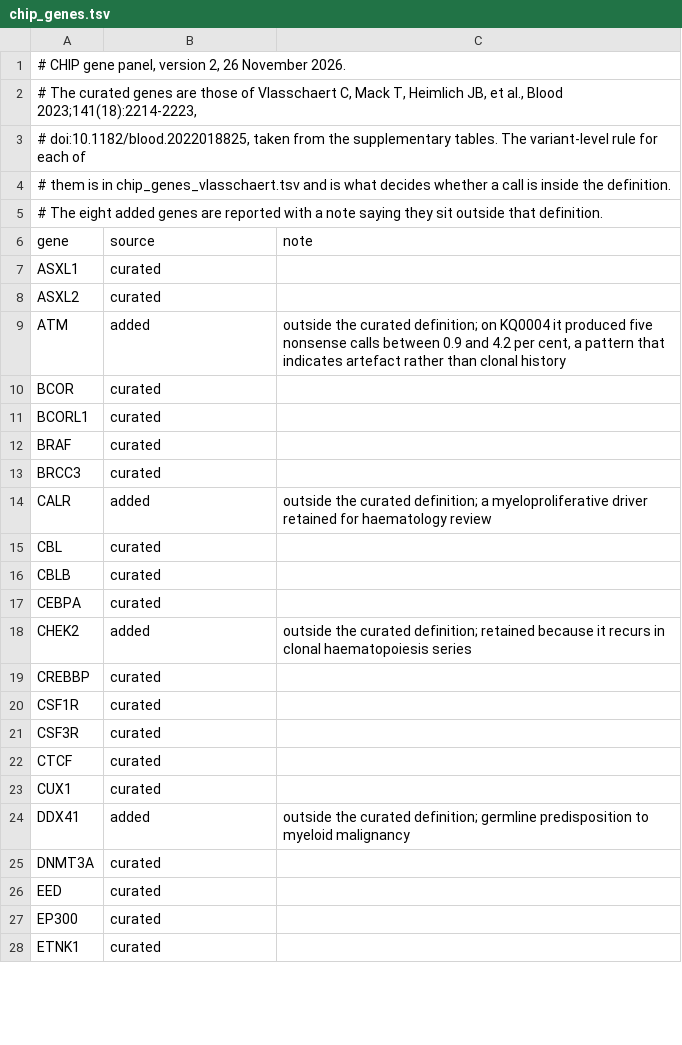
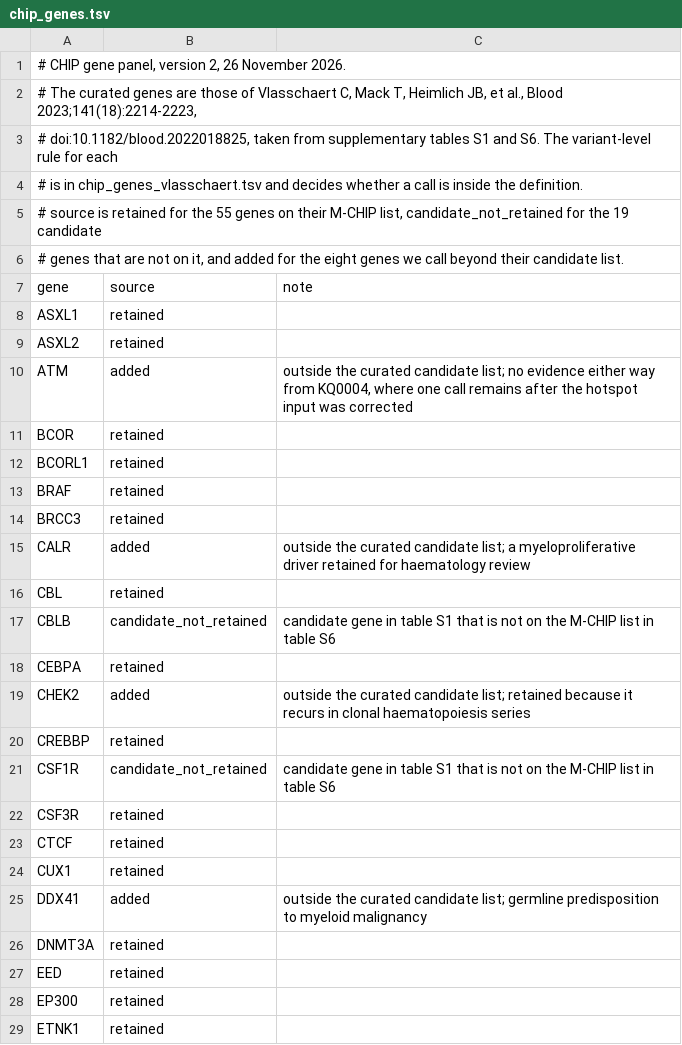
Before and after one commit to hamidghaedi/wigits-clinical, a TSV file: workflow/panels/chip_genes.tsv, drawn as a sheet; only a part is shown; the diff covers the shown part only.

Commit message:
Add the review table and read the supplement's gene evidence correctly
workflow/chip_review_table.py is a new step that runs after chip_candidates.py
on every case. It writes <case>.chip_review.tsv, one row per variant with one
value per cell, and <case>.chip_review_columns.tsv, which names the source and
meaning of every column. A reviewer gets, for blood and tumour separately,
depth, reference and variant reads, the read-context breakdown and quality,
base and mapping quality, strand and fragment orientation, position within the
read, repeat context and duplicate-consensus counts, together with each
published sequence criterion as its own column.

Three corrections travel with it.

Table S6 of the supplement was described as the genes the authors rejected. It
holds the evidence for the same 74 genes as table S1 and marks 55 as on the
M-CHIP list. The 19 others are now carried as candidate genes that were not
retained, and each call has a curated_gene_status. Reading the flag this way
rests on the sheet title and is to be confirmed with the Rauh lab.

KMT2A and KMT2D were keyed under the names printed in the supplement, so calls
in either were marked as outside the candidate list. The resource file now
carries HGNC symbols.

The ATM note in workflow/panels/chip_genes.tsv still stated the conclusion
withdrawn in a64191b. It now says what the re-run supports.

On KQ0004 nothing passes under the 55-gene definition. KMT2D p.Leu804* would
pass under the 74-gene candidate list; it sits two bases from a second KMT2D
call, both fail the SAGE base-quality filter and both are in the tumour.

The review table also shows that for 29 of 119 calls, across 15 genes, PAVE
annotates on a RefSeq transcript other than the accession the curated rule is
written against. Where those are different isoforms a curated missense position
can be missed. This is recorded and not yet resolved.

```diff
--- a/workflow/panels/chip_genes.tsv
+++ b/workflow/panels/chip_genes.tsv
@@ -2,27 +2,28 @@
 # The curated genes are those of Vlasschaert C, Mack T, Heimlich JB, et al., Blood 2023;141(18):2214-2223,
-# doi:10.1182/blood.2022018825, taken from the supplementary tables. The variant-level rule for each of
-# them is in chip_genes_vlasschaert.tsv and is what decides whether a call is inside the definition.
-# The eight added genes are reported with a note saying they sit outside that definition.
+# doi:10.1182/blood.2022018825, taken from supplementary tables S1 and S6. The variant-level rule for each
+# is in chip_genes_vlasschaert.tsv and decides whether a call is inside the definition.
+# source is retained for the 55 genes on their M-CHIP list, candidate_not_retained for the 19 candidate
+# genes that are not on it, and added for the eight genes we call beyond their candidate list.
 gene	source	note
-ASXL1	curated	
-ASXL2	curated	
-ATM	added	outside the curated definition; on KQ0004 it produced five nonsense calls between 0.9 and 4.2 per cent, a pattern that indicates artefact rather than clonal history
-BCOR	curated	
-BCORL1	curated	
-BRAF	curated	
-BRCC3	curated	
-CALR	added	outside the curated definition; a myeloproliferative driver retained for haematology review
-CBL	curated	
-CBLB	curated	
-CEBPA	curated	
-CHEK2	added	outside the curated definition; retained because it recurs in clonal haematopoiesis series
-CREBBP	curated	
-CSF1R	curated	
-CSF3R	curated	
-CTCF	curated	
-CUX1	curated	
-DDX41	added	outside the curated definition; germline predisposition to myeloid malignancy
-DNMT3A	curated	
-EED	curated	
-EP300	curated	
-ETNK1	curated	
+ASXL1	retained	
+ASXL2	retained	
+ATM	added	outside the curated candidate list; no evidence either way from KQ0004, where one call remains after the hotspot input was corrected
+BCOR	retained	
+BCORL1	retained	
+BRAF	retained	
+BRCC3	retained	
+CALR	added	outside the curated candidate list; a myeloproliferative driver retained for haematology review
+CBL	retained	
+CBLB	candidate_not_retained	candidate gene in table S1 that is not on the M-CHIP list in table S6
+CEBPA	retained	
+CHEK2	added	outside the curated candidate list; retained because it recurs in clonal haematopoiesis series
+CREBBP	retained	
+CSF1R	candidate_not_retained	candidate gene in table S1 that is not on the M-CHIP list in table S6
+CSF3R	retained	
+CTCF	retained	
+CUX1	retained	
+DDX41	added	outside the curated candidate list; germline predisposition to myeloid malignancy
+DNMT3A	retained	
+EED	retained	
+EP300	retained	
+ETNK1	retained	
```
Also changed, not shown: 77 edited cells elsewhere in this file, 6 other files.
